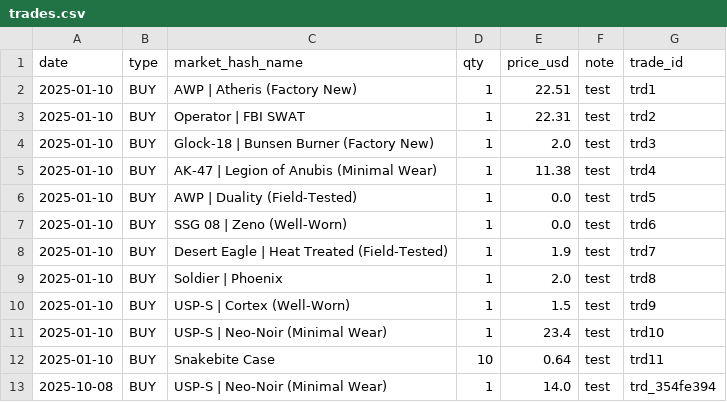
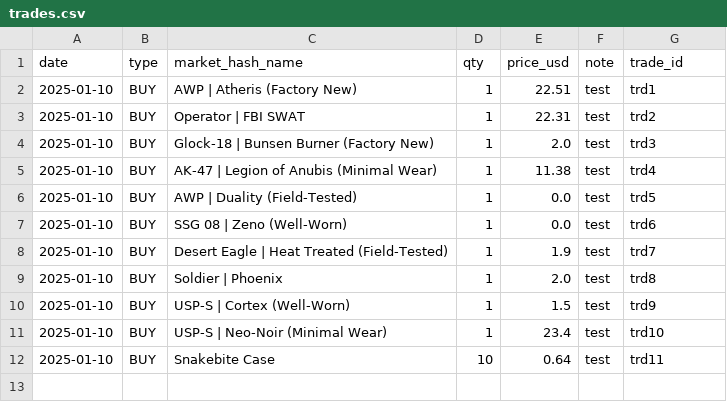
Before and after one commit to pierreledophin/cs2portfolio, a CSV file: data/pierre/trades.csv, drawn as a sheet; the diff names each change by its address in the sheet, - before the commit and + after, or states it on an @@ line.

Commit message:
Update trades.csv

```diff
--- a/data/pierre/trades.csv
+++ b/data/pierre/trades.csv
-row 13: 2025-10-08 | BUY | USP-S | Neo-Noir (Minimal Wear) | 1 | 14.0 | test | trd_354fe394
```
